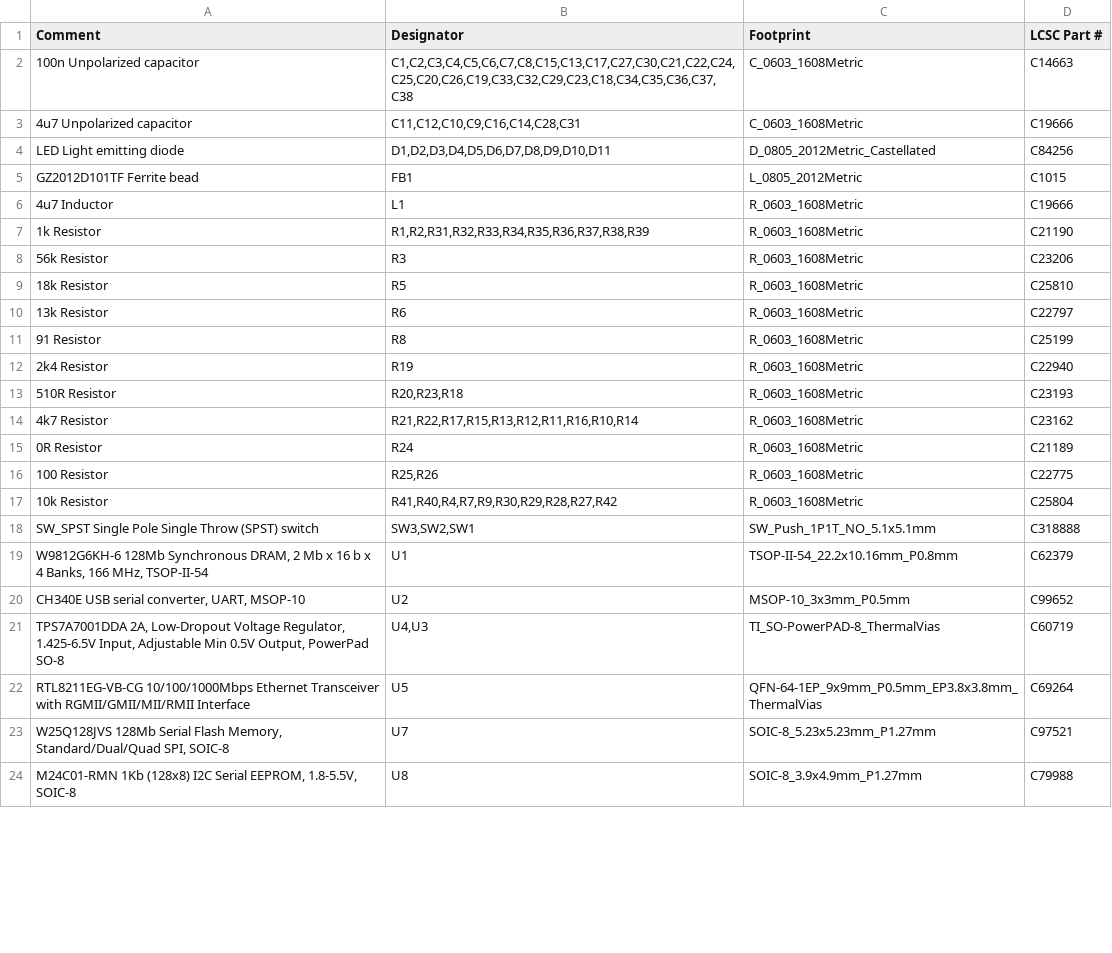
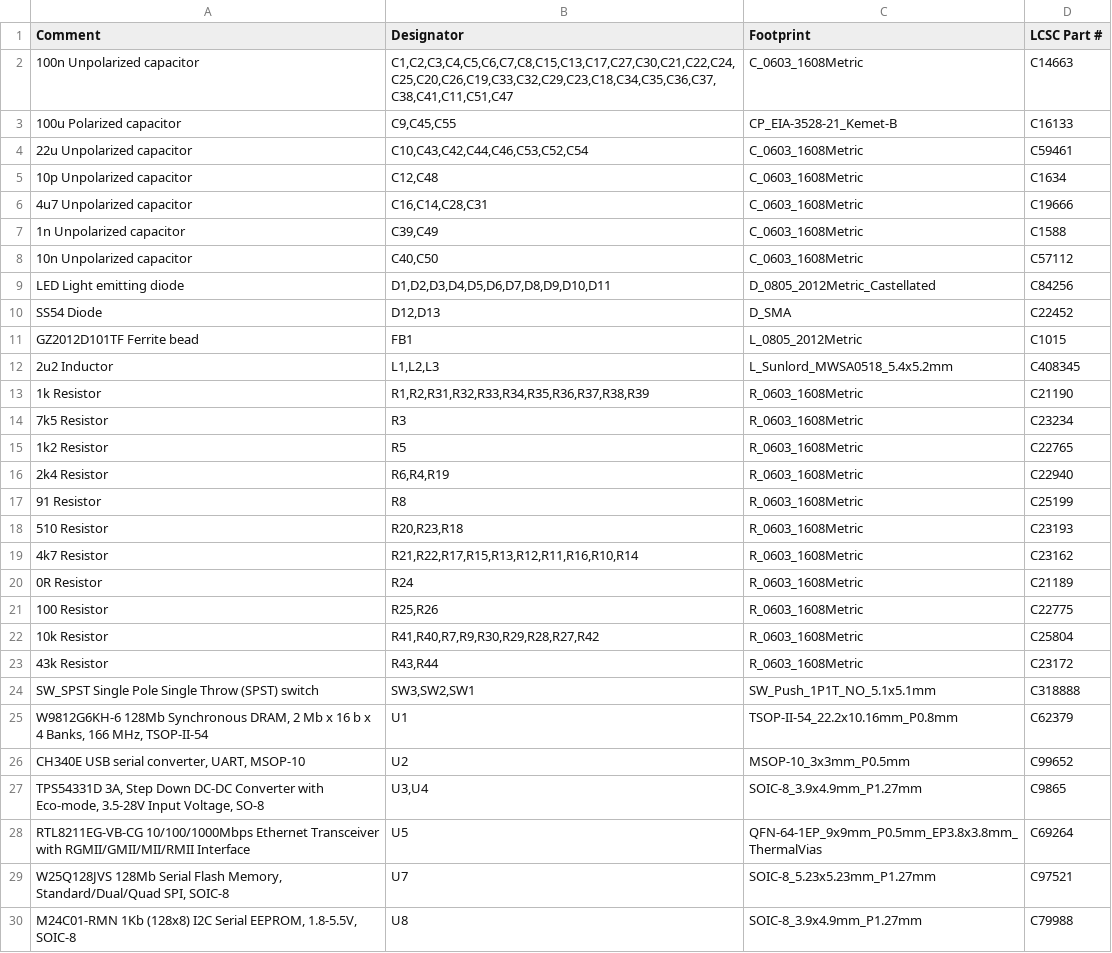
Before and after one commit to joshtyler/manila-ice, a CSV file: hw/outputs/manila_ice-jlc-bom.csv, drawn as a sheet; only a part is shown; the diff covers the shown part only.

```diff
--- a/hw/outputs/manila_ice-jlc-bom.csv
+++ b/hw/outputs/manila_ice-jlc-bom.csv
@@ -1,14 +1,19 @@
 Comment,Designator,Footprint,LCSC Part #
-100n Unpolarized capacitor,"C1,C2,C3,C4,C5,C6,C7,C8,C15,C13,C17,C27,C30,C21,C22,C24,C25,C20,C26,C19,C33,C32,C29,C23,C18,C34,C35,C36,C37,C38",C_0603_1608Metric,C14663
-4u7 Unpolarized capacitor,"C11,C12,C10,C9,C16,C14,C28,C31",C_0603_1608Metric,C19666
+100n Unpolarized capacitor,"C1,C2,C3,C4,C5,C6,C7,C8,C15,C13,C17,C27,C30,C21,C22,C24,C25,C20,C26,C19,C33,C32,C29,C23,C18,C34,C35,C36,C37,C38,C41,C11,C51,C47",C_0603_1608Metric,C14663
+100u Polarized capacitor,"C9,C45,C55",CP_EIA-3528-21_Kemet-B,C16133
+22u Unpolarized capacitor,"C10,C43,C42,C44,C46,C53,C52,C54",C_0603_1608Metric,C59461
+10p Unpolarized capacitor,"C12,C48",C_0603_1608Metric,C1634
+4u7 Unpolarized capacitor,"C16,C14,C28,C31",C_0603_1608Metric,C19666
+1n Unpolarized capacitor,"C39,C49",C_0603_1608Metric,C1588
+10n Unpolarized capacitor,"C40,C50",C_0603_1608Metric,C57112
 LED Light emitting diode,"D1,D2,D3,D4,D5,D6,D7,D8,D9,D10,D11",D_0805_2012Metric_Castellated,C84256
+SS54 Diode,"D12,D13",D_SMA,C22452
 GZ2012D101TF Ferrite bead,FB1,L_0805_2012Metric,C1015
-4u7 Inductor,L1,R_0603_1608Metric,C19666
+2u2 Inductor,"L1,L2,L3",L_Sunlord_MWSA0518_5.4x5.2mm,C408345
 1k Resistor,"R1,R2,R31,R32,R33,R34,R35,R36,R37,R38,R39",R_0603_1608Metric,C21190
-56k Resistor,R3,R_0603_1608Metric,C23206
-18k Resistor,R5,R_0603_1608Metric,C25810
-13k Resistor,R6,R_0603_1608Metric,C22797
+7k5 Resistor,R3,R_0603_1608Metric,C23234
+1k2 Resistor,R5,R_0603_1608Metric,C22765
+2k4 Resistor,"R6,R4,R19",R_0603_1608Metric,C22940
 91 Resistor,R8,R_0603_1608Metric,C25199
-2k4 Resistor,R19,R_0603_1608Metric,C22940
-510R Resistor,"R20,R23,R18",R_0603_1608Metric,C23193
+510 Resistor,"R20,R23,R18",R_0603_1608Metric,C23193
 4k7 Resistor,"R21,R22,R17,R15,R13,R12,R11,R16,R10,R14",R_0603_1608Metric,C23162
@@ -16,3 +21,4 @@ GZ2012D101TF Ferrite bead,FB1,L_0805_2012Metric,C1015
 100 Resistor,"R25,R26",R_0603_1608Metric,C22775
-10k Resistor,"R41,R40,R4,R7,R9,R30,R29,R28,R27,R42",R_0603_1608Metric,C25804
+10k Resistor,"R41,R40,R7,R9,R30,R29,R28,R27,R42",R_0603_1608Metric,C25804
+43k Resistor,"R43,R44",R_0603_1608Metric,C23172
 SW_SPST Single Pole Single Throw (SPST) switch,"SW3,SW2,SW1",SW_Push_1P1T_NO_5.1x5.1mm,C318888
@@ -20,3 +26,3 @@ SW_SPST Single Pole Single Throw (SPST) switch,"SW3,SW2,SW1",SW_Push_1P1T_NO_5.1
 "CH340E USB serial converter, UART, MSOP-10",U2,MSOP-10_3x3mm_P0.5mm,C99652
-"TPS7A7001DDA 2A, Low-Dropout Voltage Regulator, 1.425-6.5V Input, Adjustable Min 0.5V Output, PowerPad SO-8","U4,U3",TI_SO-PowerPAD-8_ThermalVias,C60719
+"TPS54331D 3A, Step Down DC-DC Converter with Eco-mode, 3.5-28V Input Voltage, SO-8","U3,U4",SOIC-8_3.9x4.9mm_P1.27mm,C9865
 RTL8211EG-VB-CG 10/100/1000Mbps Ethernet Transceiver with RGMII/GMII/MII/RMII Interface,U5,QFN-64-1EP_9x9mm_P0.5mm_EP3.8x3.8mm_ThermalVias,C69264
```
Also changed, not shown: 1 added row and 1 edited cell elsewhere in this file, hw/outputs/manila_ice-jlc-cpl-top.csv, hw/outputs/manila_ice-top-pos.csv, 26 other files.
